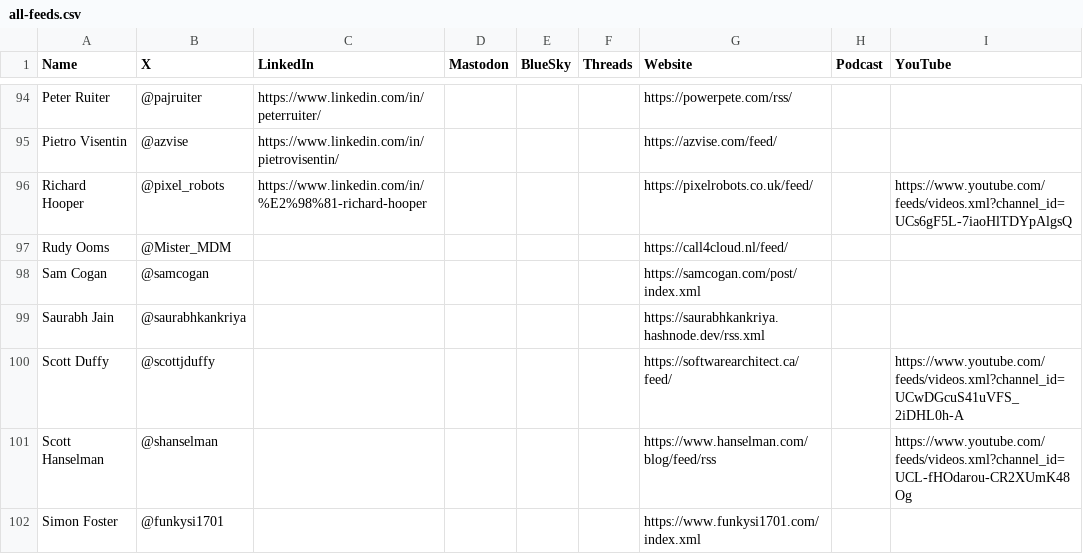
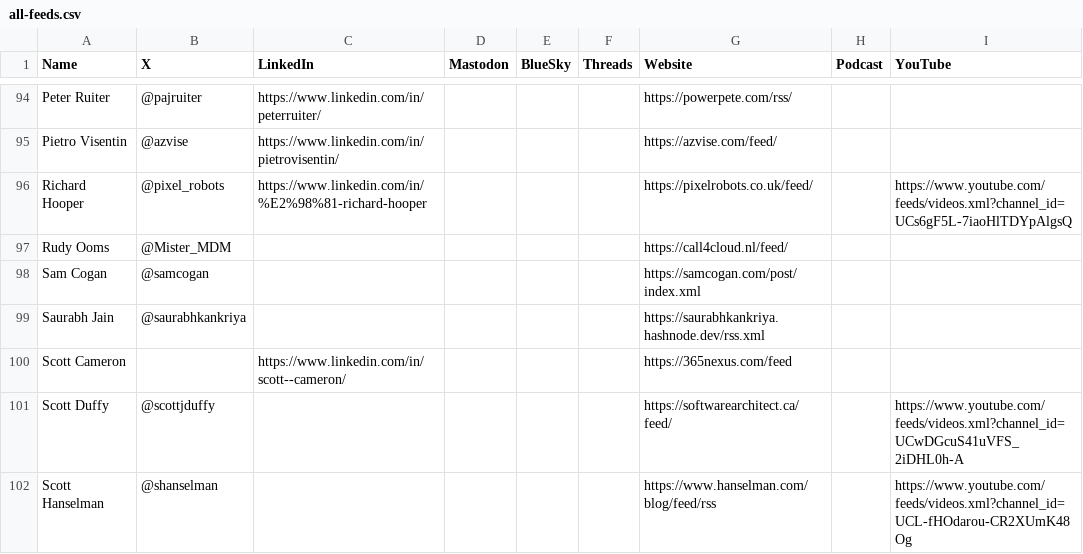
Before and after one commit to CloudDevDan/TheCloudPirate-Feeds, a CSV file: all-feeds.csv, drawn as a sheet; only a part is shown, gaps mark what is left out; the shorter side is filled out with more unchanged rows; the diff names each change by its address in the sheet, - before the commit and + after, or states it on an @@ line.

Commit message:
Scott Cameron

```diff
--- a/all-feeds.csv
+++ b/all-feeds.csv
+row 100: Scott Cameron |  | https://www.linkedin.com/in/scott--cameron/ |  |  |  | https://365nexus.com/feed
```
